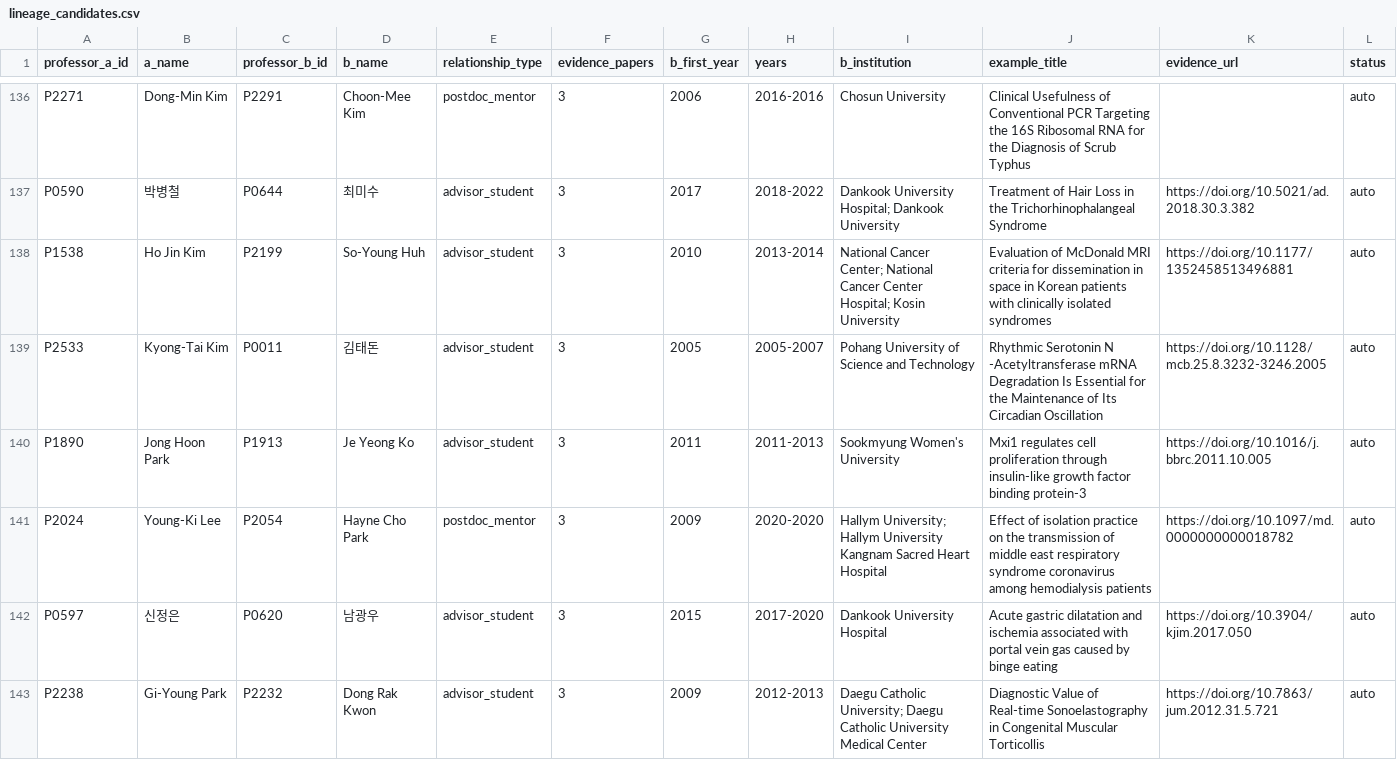
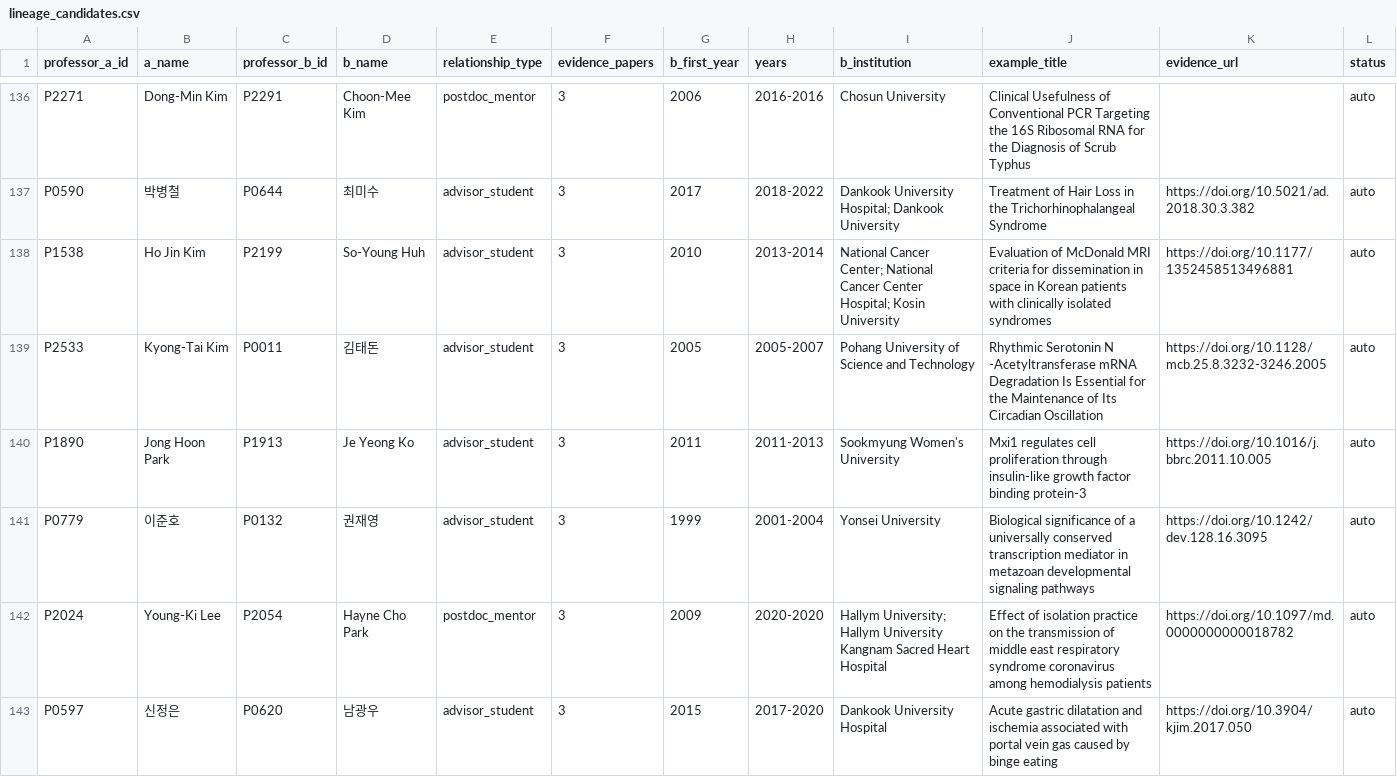
Before and after one commit to hyungjin1213-collab/about_bio, a CSV file: 0. korea bio map/output/lineage_candidates.csv, drawn as a sheet; only a part is shown, gaps mark what is left out; the shorter side is filled out with more unchanged rows; the diff covers the shown part only.

```diff
--- a/0. korea bio map/output/lineage_candidates.csv
+++ b/0. korea bio map/output/lineage_candidates.csv
@@ -140,2 +140,3 @@ P2533,Kyong‐Tai Kim,P0011,김태돈,advisor_student,3,2005,2005-2007,Pohang Un
 P1890,Jong Hoon Park,P1913,Je Yeong Ko,advisor_student,3,2011,2011-2013,Sookmyung Women's University,Mxi1 regulates cell proliferation through insulin-like growth factor binding protein-3,https://doi.org/10.1016/j.bbrc.2011.10.005,auto
+P0779,이준호,P0132,권재영,advisor_student,3,1999,2001-2004,Yonsei University,Biological significance of a universally conserved transcription mediator in metazoan developmental signaling pathways,https://doi.org/10.1242/dev.128.16.3095,auto
 P2024,Young‐Ki Lee,P2054,Hayne Cho Park,postdoc_mentor,3,2009,2020-2020,Hallym University; Hallym University Kangnam Sacred Heart Hospital,Effect of isolation practice on the transmission of middle east respiratory syndrome coronavirus among hemodialysis patients,https://doi.org/10.1097/md.0000000000018782,auto
```
Also changed, not shown: 2 added rows elsewhere in this file, 0. korea bio map/data/candidate_web_cache.csv, 0. korea bio map/output/faculty_identity_v2.csv, 16 other files.
